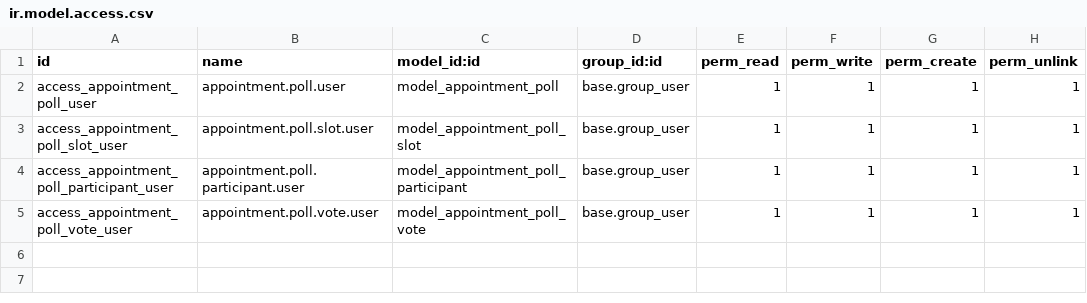
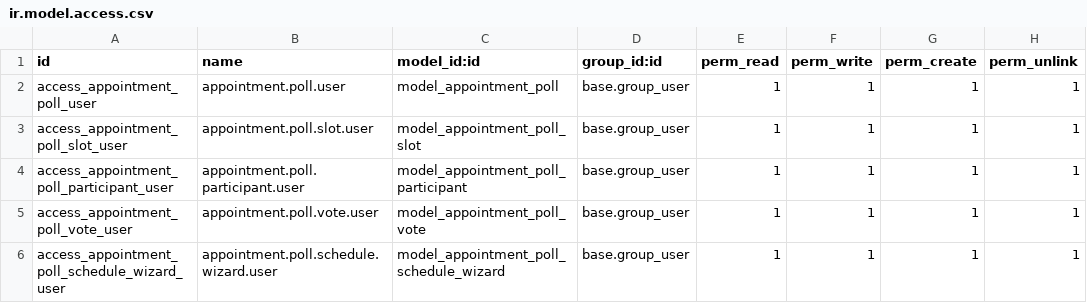
Before and after one commit to Symbifox/odoo-modules, a CSV file: bf_appointment_poll/security/ir.model.access.csv, drawn as a sheet; the diff names each change by its address in the sheet, - before the commit and + after, or states it on an @@ line.

Commit message:
bf_appointment_poll: self-signup, proposal pool and vote summary (v18.0.1.10.0)
Two ways into a poll: send_invitations decides whether opening writes to
participants, and self_signup publishes a join link with a cap, a domain
allowlist and rate limiting. The slot list shows who answered what, and
the vote page puts the grid before the proposal pool so an existing slot
can be joined rather than duplicated.

```diff
--- a/bf_appointment_poll/security/ir.model.access.csv
+++ b/bf_appointment_poll/security/ir.model.access.csv
+row 6: access_appointment_poll_schedule_wizard_user | appointment.poll.schedule.wizard.user | model_appointment_poll_schedule_wizard | base.group_user | 1 | 1 | 1 | 1
```
Also changed, not shown: 12 other files.
